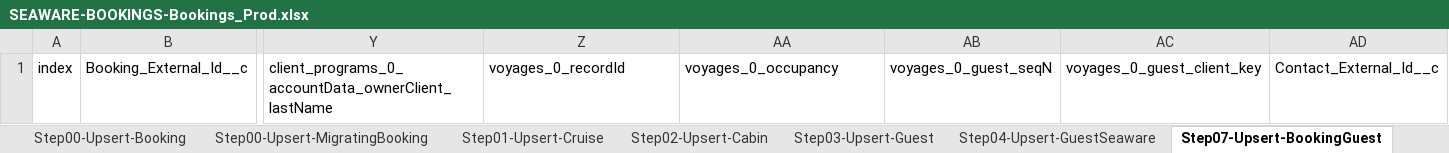
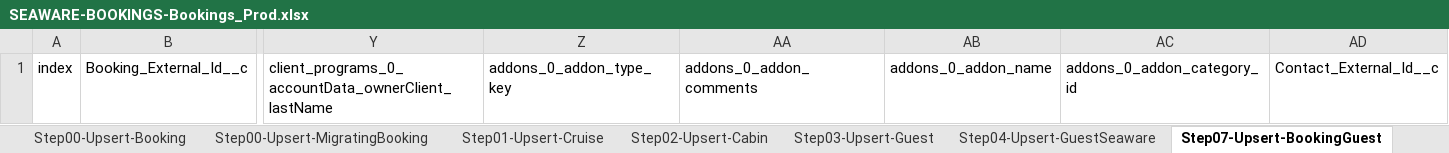
Before and after one commit to Uncruise/Salesforce-Importer, an Excel workbook: Clients/SEAWARE-BOOKINGS/SEAWARE-BOOKINGS-Bookings_Prod.xlsx, sheet Step07-Upsert-BookingGuest, drawn as a sheet; only a part is shown, gaps mark what is left out; values as stored, in another font and other column widths than the file's, no borders; table styles not drawn; the diff names each change by its address in the sheet, - before the commit and + after, or states it on an @@ line.

```diff
--- a/Clients/SEAWARE-BOOKINGS/SEAWARE-BOOKINGS-Bookings_Prod.xlsx (sheet Step07-Upsert-BookingGuest)
+++ b/Clients/SEAWARE-BOOKINGS/SEAWARE-BOOKINGS-Bookings_Prod.xlsx (sheet Step07-Upsert-BookingGuest)
-Z1: voyages_0_recordId
+Z1: addons_0_addon_type_key
-AA1: voyages_0_occupancy
+AA1: addons_0_addon_comments
-AB1: voyages_0_guest_seqN
+AB1: addons_0_addon_name
-AC1: voyages_0_guest_client_key
+AC1: addons_0_addon_category_id
```
Also changed, not shown: sheet Step03-Upsert-Guest, sheet Step04-Upsert-GuestSeaware, sheet Step00-Upsert-Booking, sheet Step00-Upsert-MigratingBooking, sheet Step10-Upsert-Remark, sheet Step09-Upsert-ItemContactCruise, 1 more sheet.
